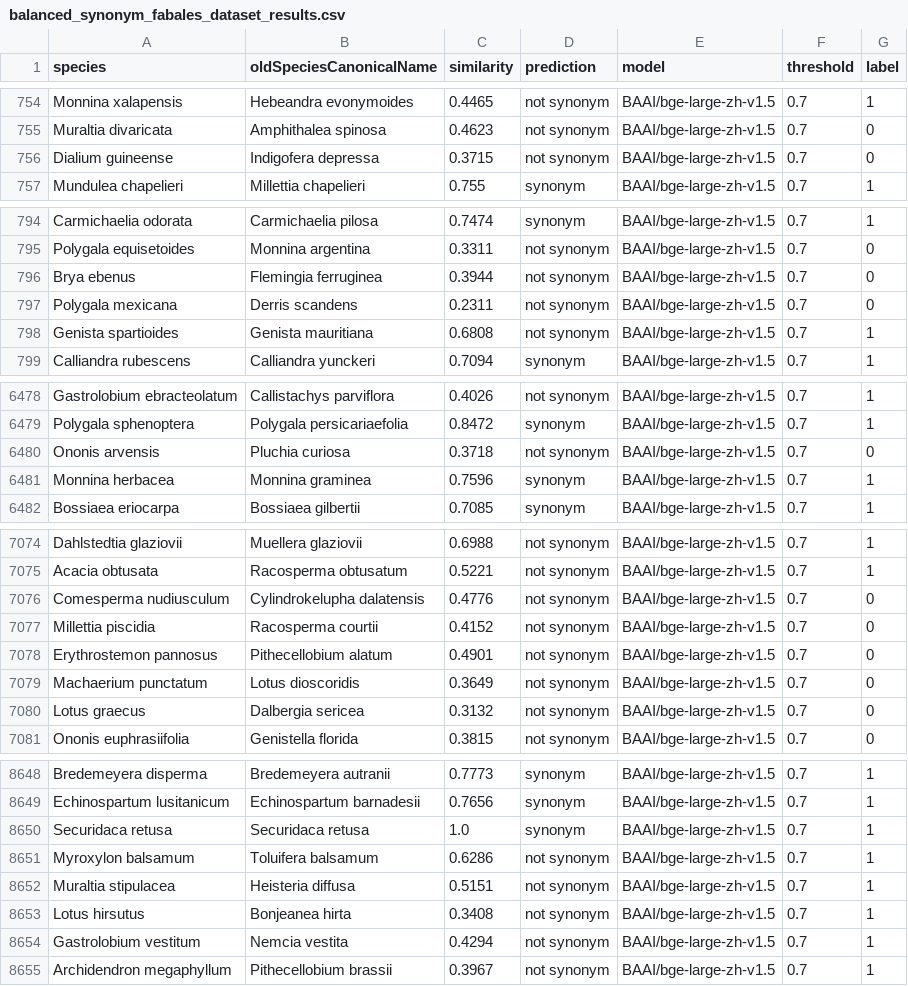
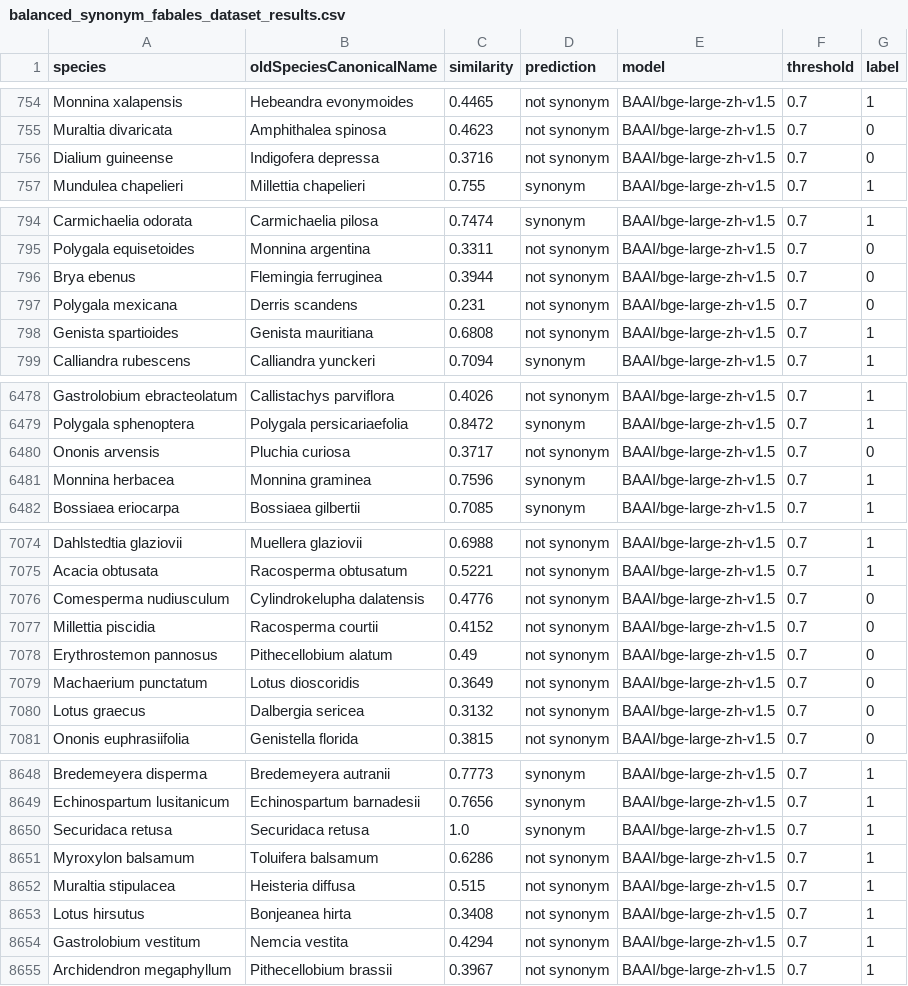
Before and after one commit to Senckenberg-Nature-Research-SDEI/lm_embeddings4species, a CSV file: results_plant/bge-large-zh-v1.5/balanced_synonym_fabales_dataset_results.csv, drawn as a sheet; only a part is shown, gaps mark what is left out; the diff covers the shown part only.

```diff
--- a/results_plant/bge-large-zh-v1.5/balanced_synonym_fabales_dataset_results.csv
+++ b/results_plant/bge-large-zh-v1.5/balanced_synonym_fabales_dataset_results.csv
@@ -755,3 +755,3 @@ Monnina xalapensis,Hebeandra evonymoides,0.4465,not synonym,BAAI/bge-large-zh-v1
 Muraltia divaricata,Amphithalea spinosa,0.4623,not synonym,BAAI/bge-large-zh-v1.5,0.7,0
-Dialium guineense,Indigofera depressa,0.3715,not synonym,BAAI/bge-large-zh-v1.5,0.7,0
+Dialium guineense,Indigofera depressa,0.3716,not synonym,BAAI/bge-large-zh-v1.5,0.7,0
 Mundulea chapelieri,Millettia chapelieri,0.755,synonym,BAAI/bge-large-zh-v1.5,0.7,1
@@ -796,3 +796,3 @@ Polygala equisetoides,Monnina argentina,0.3311,not synonym,BAAI/bge-large-zh-v1.
 Brya ebenus,Flemingia ferruginea,0.3944,not synonym,BAAI/bge-large-zh-v1.5,0.7,0
-Polygala mexicana,Derris scandens,0.2311,not synonym,BAAI/bge-large-zh-v1.5,0.7,0
+Polygala mexicana,Derris scandens,0.231,not synonym,BAAI/bge-large-zh-v1.5,0.7,0
 Genista spartioides,Genista mauritiana,0.6808,not synonym,BAAI/bge-large-zh-v1.5,0.7,1
@@ -6479,3 +6479,3 @@ Gastrolobium ebracteolatum,Callistachys parviflora,0.4026,not synonym,BAAI/bge-l
 Polygala sphenoptera,Polygala persicariaefolia,0.8472,synonym,BAAI/bge-large-zh-v1.5,0.7,1
-Ononis arvensis,Pluchia curiosa,0.3718,not synonym,BAAI/bge-large-zh-v1.5,0.7,0
+Ononis arvensis,Pluchia curiosa,0.3717,not synonym,BAAI/bge-large-zh-v1.5,0.7,0
 Monnina herbacea,Monnina graminea,0.7596,synonym,BAAI/bge-large-zh-v1.5,0.7,1
@@ -7077,3 +7077,3 @@ Comesperma nudiusculum,Cylindrokelupha dalatensis,0.4776,not synonym,BAAI/bge-la
 Millettia piscidia,Racosperma courtii,0.4152,not synonym,BAAI/bge-large-zh-v1.5,0.7,0
-Erythrostemon pannosus,Pithecellobium alatum,0.4901,not synonym,BAAI/bge-large-zh-v1.5,0.7,0
+Erythrostemon pannosus,Pithecellobium alatum,0.49,not synonym,BAAI/bge-large-zh-v1.5,0.7,0
 Machaerium punctatum,Lotus dioscoridis,0.3649,not synonym,BAAI/bge-large-zh-v1.5,0.7,0
@@ -8651,3 +8651,3 @@ Securidaca retusa,Securidaca retusa,1.0,synonym,BAAI/bge-large-zh-v1.5,0.7,1
 Myroxylon balsamum,Toluifera balsamum,0.6286,not synonym,BAAI/bge-large-zh-v1.5,0.7,1
-Muraltia stipulacea,Heisteria diffusa,0.5151,not synonym,BAAI/bge-large-zh-v1.5,0.7,1
+Muraltia stipulacea,Heisteria diffusa,0.515,not synonym,BAAI/bge-large-zh-v1.5,0.7,1
 Lotus hirsutus,Bonjeanea hirta,0.3408,not synonym,BAAI/bge-large-zh-v1.5,0.7,1
```
Also changed, not shown: 2 edited cells elsewhere in this file, results_plant/PatentSBERTa/balanced_synonym_fabales_dataset_results.csv, results_plant/bge-base-en-v1.5/balanced_synonym_fabales_dataset_results.csv, 5 other files.
